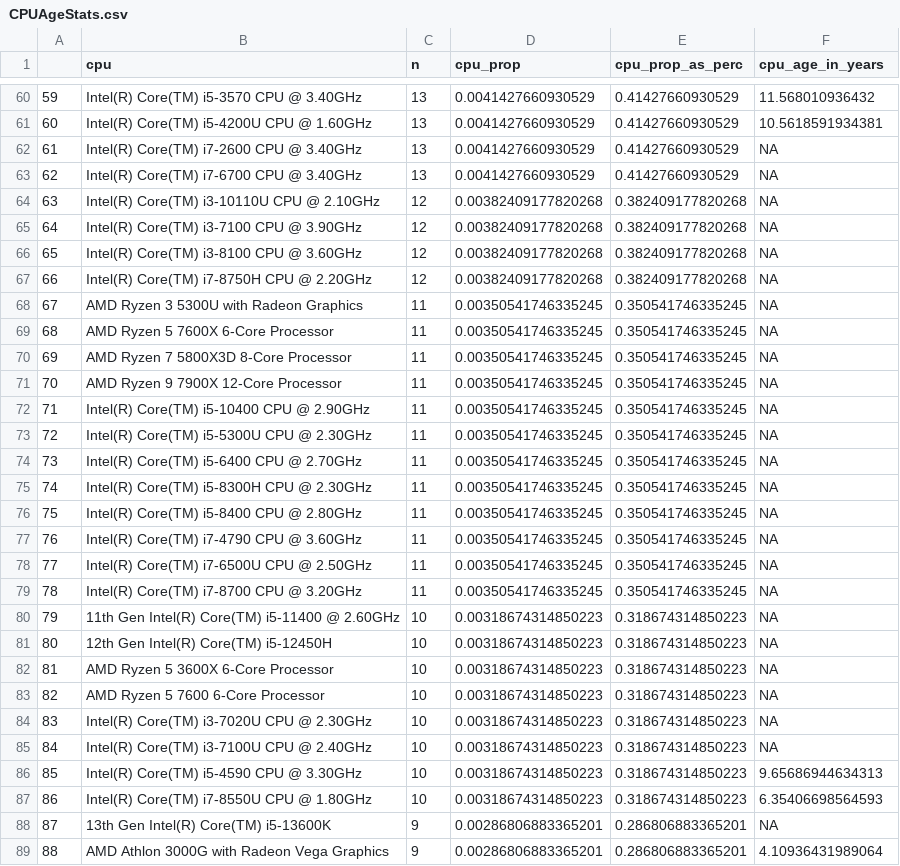
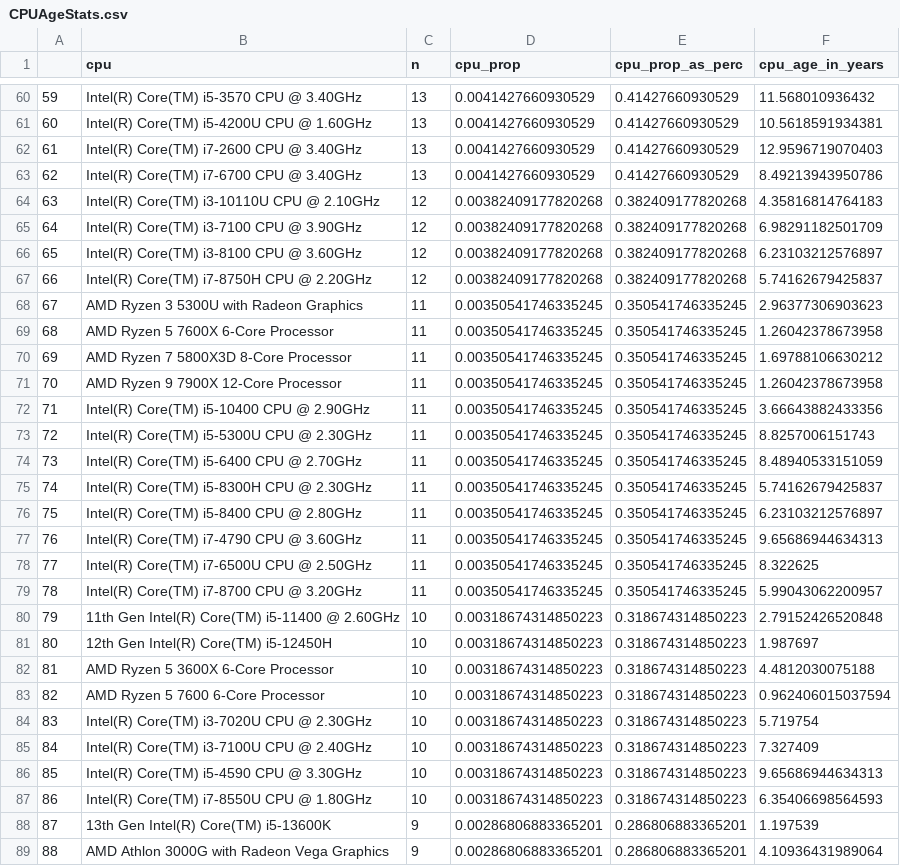
Before and after one commit to Eggflaw/vinegarhq.github.io, a CSV file: VinegarSystemSurvey/CPUAgeStats.csv, drawn as a sheet; only a part is shown, gaps mark what is left out; the diff covers the shown part only.

```diff
--- a/VinegarSystemSurvey/CPUAgeStats.csv
+++ b/VinegarSystemSurvey/CPUAgeStats.csv
@@ -61,29 +61,29 @@
 60,Intel(R) Core(TM) i5-4200U CPU @ 1.60GHz,13,0.0041427660930529,0.41427660930529,10.5618591934381
-61,Intel(R) Core(TM) i7-2600 CPU @ 3.40GHz,13,0.0041427660930529,0.41427660930529,NA
-62,Intel(R) Core(TM) i7-6700 CPU @ 3.40GHz,13,0.0041427660930529,0.41427660930529,NA
-63,Intel(R) Core(TM) i3-10110U CPU @ 2.10GHz,12,0.00382409177820268,0.382409177820268,NA
-64,Intel(R) Core(TM) i3-7100 CPU @ 3.90GHz,12,0.00382409177820268,0.382409177820268,NA
-65,Intel(R) Core(TM) i3-8100 CPU @ 3.60GHz,12,0.00382409177820268,0.382409177820268,NA
-66,Intel(R) Core(TM) i7-8750H CPU @ 2.20GHz,12,0.00382409177820268,0.382409177820268,NA
-67,AMD Ryzen 3 5300U with Radeon Graphics,11,0.00350541746335245,0.350541746335245,NA
-68,AMD Ryzen 5 7600X 6-Core Processor,11,0.00350541746335245,0.350541746335245,NA
-69,AMD Ryzen 7 5800X3D 8-Core Processor,11,0.00350541746335245,0.350541746335245,NA
-70,AMD Ryzen 9 7900X 12-Core Processor,11,0.00350541746335245,0.350541746335245,NA
-71,Intel(R) Core(TM) i5-10400 CPU @ 2.90GHz,11,0.00350541746335245,0.350541746335245,NA
-72,Intel(R) Core(TM) i5-5300U CPU @ 2.30GHz,11,0.00350541746335245,0.350541746335245,NA
-73,Intel(R) Core(TM) i5-6400 CPU @ 2.70GHz,11,0.00350541746335245,0.350541746335245,NA
-74,Intel(R) Core(TM) i5-8300H CPU @ 2.30GHz,11,0.00350541746335245,0.350541746335245,NA
-75,Intel(R) Core(TM) i5-8400 CPU @ 2.80GHz,11,0.00350541746335245,0.350541746335245,NA
-76,Intel(R) Core(TM) i7-4790 CPU @ 3.60GHz,11,0.00350541746335245,0.350541746335245,NA
-77,Intel(R) Core(TM) i7-6500U CPU @ 2.50GHz,11,0.00350541746335245,0.350541746335245,NA
-78,Intel(R) Core(TM) i7-8700 CPU @ 3.20GHz,11,0.00350541746335245,0.350541746335245,NA
-79,11th Gen Intel(R) Core(TM) i5-11400 @ 2.60GHz,10,0.00318674314850223,0.318674314850223,NA
-80,12th Gen Intel(R) Core(TM) i5-12450H,10,0.00318674314850223,0.318674314850223,NA
-81,AMD Ryzen 5 3600X 6-Core Processor,10,0.00318674314850223,0.318674314850223,NA
-82,AMD Ryzen 5 7600 6-Core Processor,10,0.00318674314850223,0.318674314850223,NA
-83,Intel(R) Core(TM) i3-7020U CPU @ 2.30GHz,10,0.00318674314850223,0.318674314850223,NA
-84,Intel(R) Core(TM) i3-7100U CPU @ 2.40GHz,10,0.00318674314850223,0.318674314850223,NA
+61,Intel(R) Core(TM) i7-2600 CPU @ 3.40GHz,13,0.0041427660930529,0.41427660930529,12.9596719070403
+62,Intel(R) Core(TM) i7-6700 CPU @ 3.40GHz,13,0.0041427660930529,0.41427660930529,8.49213943950786
+63,Intel(R) Core(TM) i3-10110U CPU @ 2.10GHz,12,0.00382409177820268,0.382409177820268,4.35816814764183
+64,Intel(R) Core(TM) i3-7100 CPU @ 3.90GHz,12,0.00382409177820268,0.382409177820268,6.98291182501709
+65,Intel(R) Core(TM) i3-8100 CPU @ 3.60GHz,12,0.00382409177820268,0.382409177820268,6.23103212576897
+66,Intel(R) Core(TM) i7-8750H CPU @ 2.20GHz,12,0.00382409177820268,0.382409177820268,5.74162679425837
+67,AMD Ryzen 3 5300U with Radeon Graphics,11,0.00350541746335245,0.350541746335245,2.96377306903623
+68,AMD Ryzen 5 7600X 6-Core Processor,11,0.00350541746335245,0.350541746335245,1.26042378673958
+69,AMD Ryzen 7 5800X3D 8-Core Processor,11,0.00350541746335245,0.350541746335245,1.69788106630212
+70,AMD Ryzen 9 7900X 12-Core Processor,11,0.00350541746335245,0.350541746335245,1.26042378673958
+71,Intel(R) Core(TM) i5-10400 CPU @ 2.90GHz,11,0.00350541746335245,0.350541746335245,3.66643882433356
+72,Intel(R) Core(TM) i5-5300U CPU @ 2.30GHz,11,0.00350541746335245,0.350541746335245,8.8257006151743
+73,Intel(R) Core(TM) i5-6400 CPU @ 2.70GHz,11,0.00350541746335245,0.350541746335245,8.48940533151059
+74,Intel(R) Core(TM) i5-8300H CPU @ 2.30GHz,11,0.00350541746335245,0.350541746335245,5.74162679425837
+75,Intel(R) Core(TM) i5-8400 CPU @ 2.80GHz,11,0.00350541746335245,0.350541746335245,6.23103212576897
+76,Intel(R) Core(TM) i7-4790 CPU @ 3.60GHz,11,0.00350541746335245,0.350541746335245,9.65686944634313
+77,Intel(R) Core(TM) i7-6500U CPU @ 2.50GHz,11,0.00350541746335245,0.350541746335245,8.322625
+78,Intel(R) Core(TM) i7-8700 CPU @ 3.20GHz,11,0.00350541746335245,0.350541746335245,5.99043062200957
+79,11th Gen Intel(R) Core(TM) i5-11400 @ 2.60GHz,10,0.00318674314850223,0.318674314850223,2.79152426520848
+80,12th Gen Intel(R) Core(TM) i5-12450H,10,0.00318674314850223,0.318674314850223,1.987697
+81,AMD Ryzen 5 3600X 6-Core Processor,10,0.00318674314850223,0.318674314850223,4.4812030075188
+82,AMD Ryzen 5 7600 6-Core Processor,10,0.00318674314850223,0.318674314850223,0.962406015037594
+83,Intel(R) Core(TM) i3-7020U CPU @ 2.30GHz,10,0.00318674314850223,0.318674314850223,5.719754
+84,Intel(R) Core(TM) i3-7100U CPU @ 2.40GHz,10,0.00318674314850223,0.318674314850223,7.327409
 85,Intel(R) Core(TM) i5-4590 CPU @ 3.30GHz,10,0.00318674314850223,0.318674314850223,9.65686944634313
 86,Intel(R) Core(TM) i7-8550U CPU @ 1.80GHz,10,0.00318674314850223,0.318674314850223,6.35406698564593
-87,13th Gen Intel(R) Core(TM) i5-13600K,9,0.00286806883365201,0.286806883365201,NA
+87,13th Gen Intel(R) Core(TM) i5-13600K,9,0.00286806883365201,0.286806883365201,1.197539
 88,AMD Athlon 3000G with Radeon Vega Graphics,9,0.00286806883365201,0.286806883365201,4.10936431989064
```
Also changed, not shown: 70 edited cells elsewhere in this file, 2 other files.
